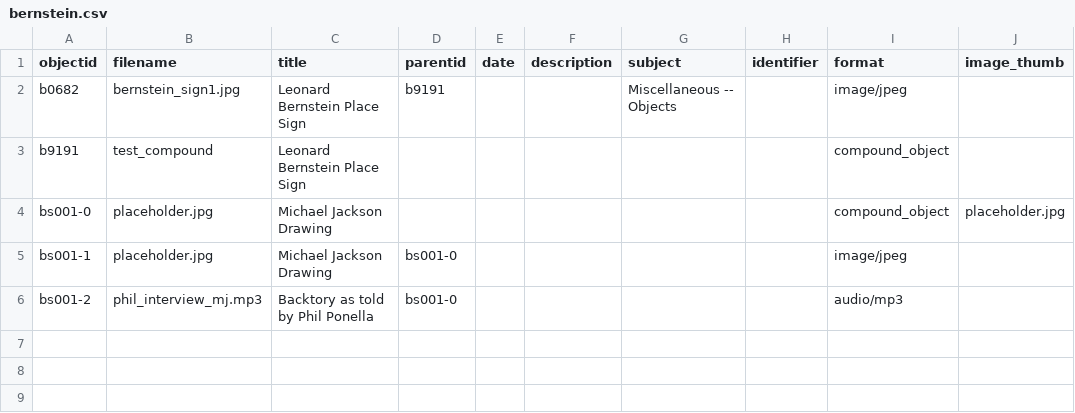
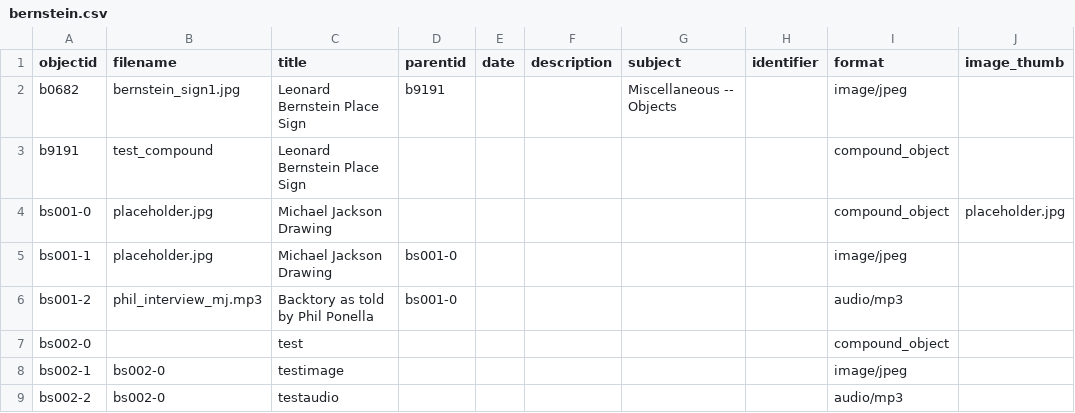
Before and after one commit to ricmarsh/bernsteins-stuff, a CSV file: _data/bernstein.csv, drawn as a sheet; the diff names each change by its address in the sheet, - before the commit and + after, or states it on an @@ line.

Commit message:
Add files via upload

```diff
--- a/_data/bernstein.csv
+++ b/_data/bernstein.csv
+row 7: bs002-0 |  | test |  |  |  |  |  | compound_object
+row 8: bs002-1 | bs002-0 | testimage |  |  |  |  |  | image/jpeg
+row 9: bs002-2 | bs002-0 | testaudio |  |  |  |  |  | audio/mp3
```
